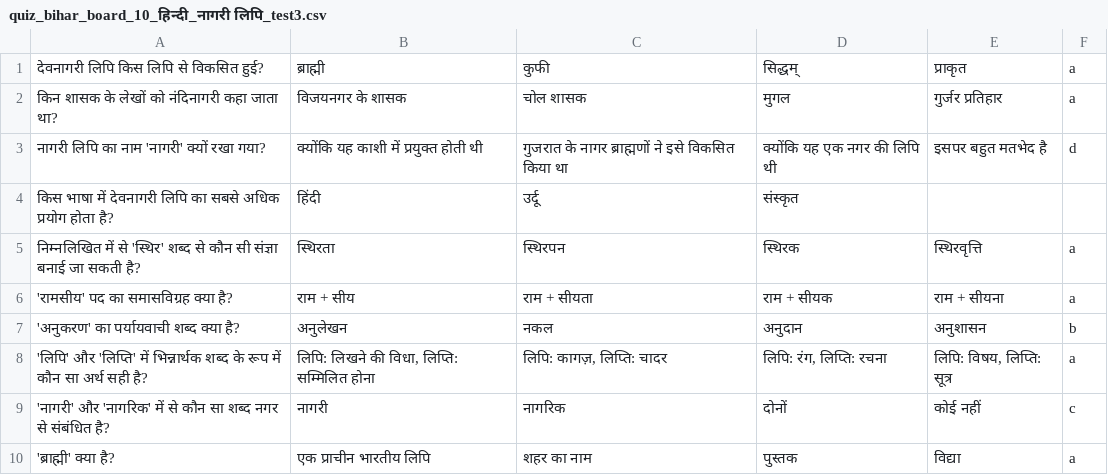
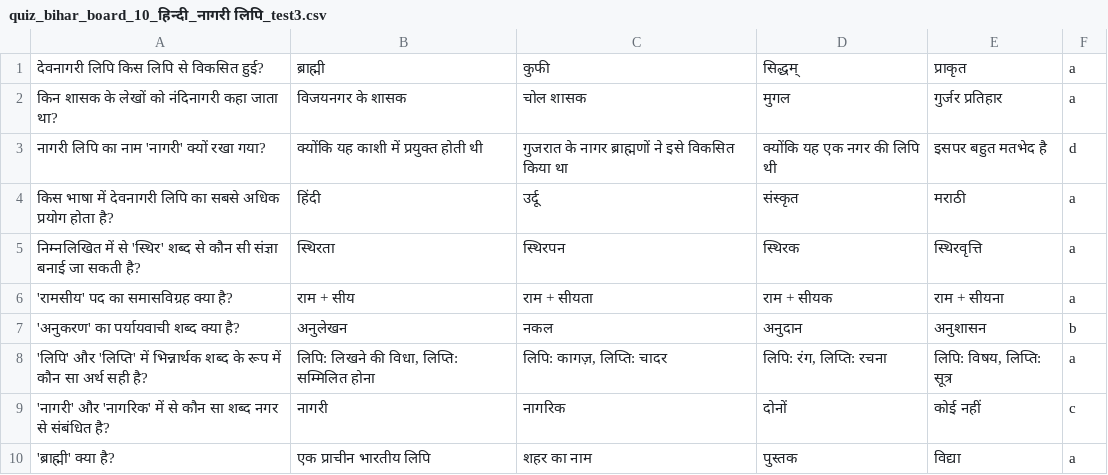
Before and after one commit to Learngupt/learngupt, a CSV file: Contents/Quizzes/quiz_bihar_board_10_हिन्दी_नागरी लिपि_test3.csv, drawn as a sheet.

```diff
--- a/Contents/Quizzes/quiz_bihar_board_10_हिन्दी_नागरी लिपि_test3.csv
+++ b/Contents/Quizzes/quiz_bihar_board_10_हिन्दी_नागरी लिपि_test3.csv
@@ -3,3 +3,3 @@
 नागरी लिपि का नाम 'नागरी' क्यों रखा गया?,क्योंकि यह काशी में प्रयुक्त होती थी,गुजरात के नागर ब्राह्मणों ने इसे विकसित किया था,क्योंकि यह एक नगर की लिपि थी,इसपर बहुत मतभेद है,d
-किस भाषा में देवनागरी लिपि का सबसे अधिक प्रयोग होता है?,हिंदी,उर्दू,संस्कृत,
+किस भाषा में देवनागरी लिपि का सबसे अधिक प्रयोग होता है?,हिंदी,उर्दू,संस्कृत,मराठी,a
 निम्नलिखित में से 'स्थिर' शब्द से कौन सी संज्ञा बनाई जा सकती है?,स्थिरता,स्थिरपन,स्थिरक,स्थिरवृत्ति,a
```
Also changed, not shown: Contents/MCQs/mcqs_bihar_board_10_हिन्दी_नागरी लिपि.csv, Contents/Quizzes/quiz_bihar_board_10_हिन्दी_नागरी लिपि_test2.csv.
